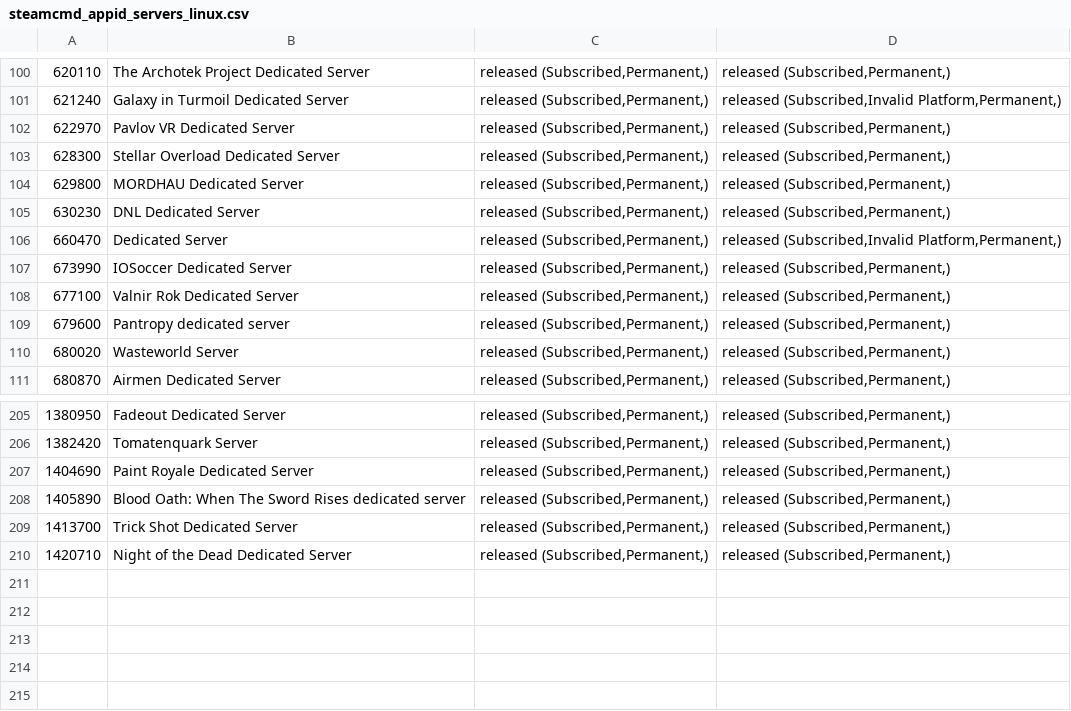
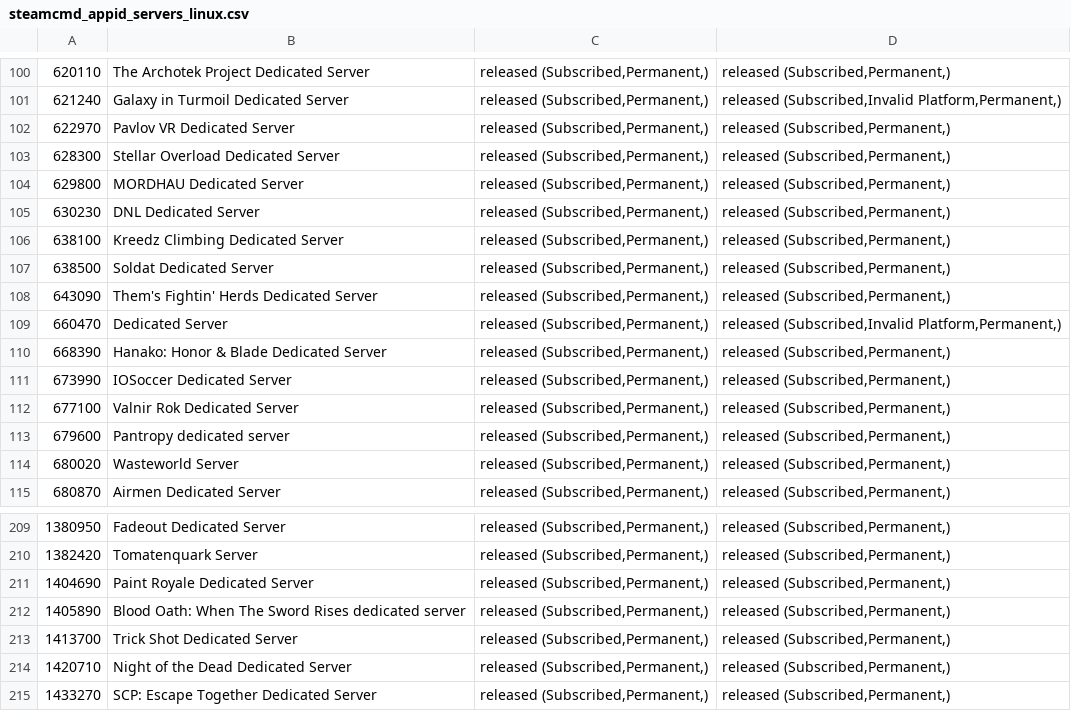
Before and after one commit to dgibbs64/SteamCMD-AppID-List-Servers, a CSV file: steamcmd_appid_servers_linux.csv, drawn as a sheet; only a part is shown, gaps mark what is left out.

```diff
--- a/steamcmd_appid_servers_linux.csv
+++ b/steamcmd_appid_servers_linux.csv
@@ -105,3 +105,7 @@
 630230,"DNL Dedicated Server","released (Subscribed,Permanent,)","released (Subscribed,Permanent,)",,
+638100,"Kreedz Climbing Dedicated Server","released (Subscribed,Permanent,)","released (Subscribed,Permanent,)",,
+638500,"Soldat Dedicated Server","released (Subscribed,Permanent,)","released (Subscribed,Permanent,)",,
+643090,"Them's Fightin' Herds Dedicated Server","released (Subscribed,Permanent,)","released (Subscribed,Permanent,)",,
 660470,"Dedicated Server","released (Subscribed,Permanent,)","released (Subscribed,Invalid Platform,Permanent,)",,
+668390,"Hanako: Honor & Blade Dedicated Server","released (Subscribed,Permanent,)","released (Subscribed,Permanent,)",,
 673990,"IOSoccer Dedicated Server","released (Subscribed,Permanent,)","released (Subscribed,Permanent,)",,
@@ -210 +214,2 @@
 1420710,"Night of the Dead Dedicated Server","released (Subscribed,Permanent,)","released (Subscribed,Permanent,)",,
+1433270,"SCP: Escape Together Dedicated Server","released (Subscribed,Permanent,)","released (Subscribed,Permanent,)",,
```
Also changed, not shown: steamcmd_appid_servers.csv, 3 other files.
